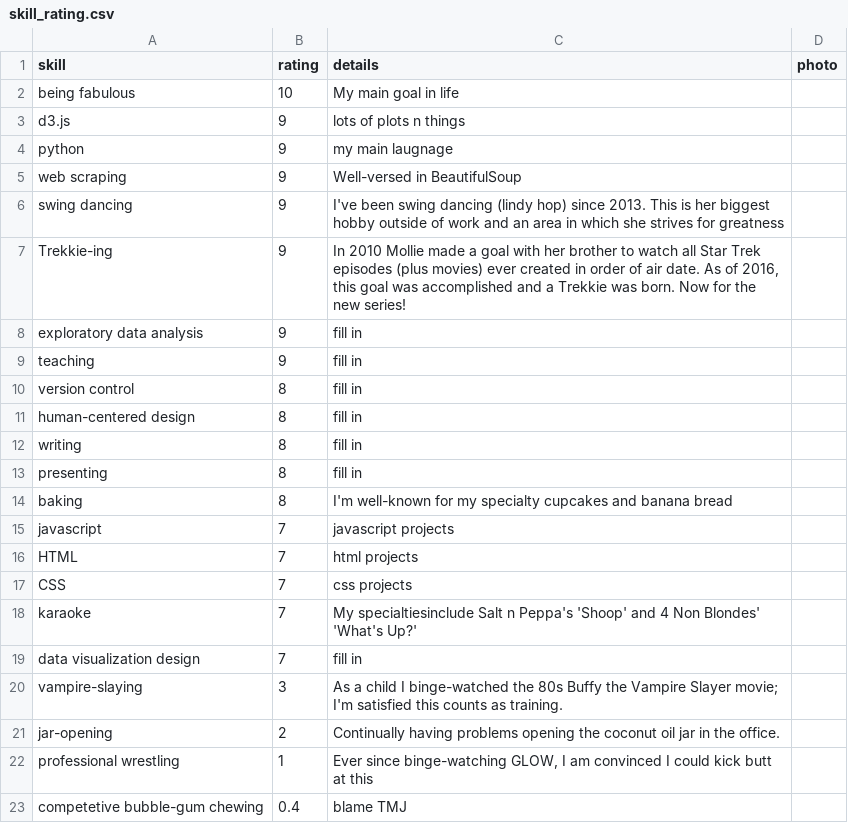
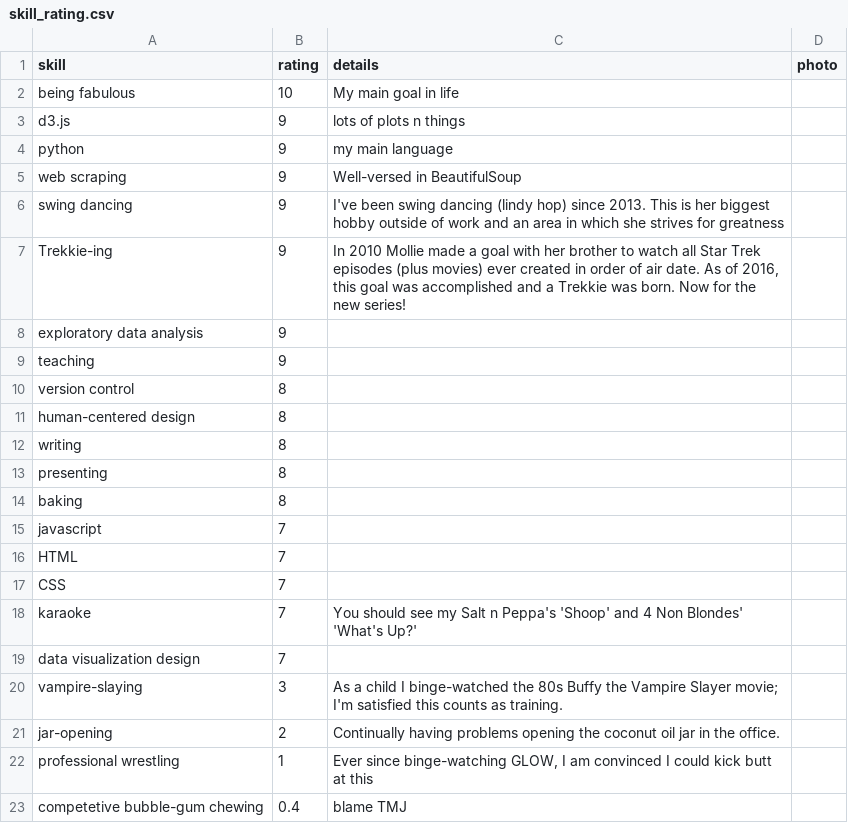
Before and after one commit to molliemarie/resume-charts, a CSV file: skill_rating.csv, drawn as a sheet.

Commit message:
updated skill sheet

```diff
--- a/skill_rating.csv
+++ b/skill_rating.csv
@@ -3,3 +3,3 @@ being fabulous,10,My main goal in life,
 d3.js,9,lots of plots n things,
-python,9,my main laugnage,
+python,9,my main language,
 web scraping,9,Well-versed in BeautifulSoup,
@@ -7,14 +7,14 @@ swing dancing,9,I've been swing dancing (lindy hop) since 2013. This is  her big
 Trekkie-ing,9,"In 2010 Mollie made a goal with her brother to watch all Star Trek episodes (plus movies) ever created in order of air date. As of 2016, this goal was accomplished and a Trekkie was born. Now for the new series!",
-exploratory data analysis,9,fill in,
-teaching,9,fill in,
-version control,8,fill in,
-human-centered design,8,fill in,
-writing,8,fill in,
-presenting,8,fill in,
-baking,8,I'm well-known for my specialty cupcakes and banana bread,
-javascript,7,javascript projects,
-HTML,7,html projects,
-CSS,7,css projects,
-karaoke,7,My specialtiesinclude Salt n Peppa's 'Shoop' and 4 Non Blondes' 'What's Up?',
-data visualization design,7,fill in,
+exploratory data analysis,9,,
+teaching,9,,
+version control,8,,
+human-centered design,8,,
+writing,8,,
+presenting,8,,
+baking,8,,
+javascript,7,,
+HTML,7,,
+CSS,7,,
+karaoke,7,You should see my Salt n Peppa's 'Shoop' and 4 Non Blondes' 'What's Up?',
+data visualization design,7,,
 vampire-slaying,3,As a child I binge-watched the 80s Buffy the Vampire Slayer movie; I'm satisfied this counts as training.,
```
